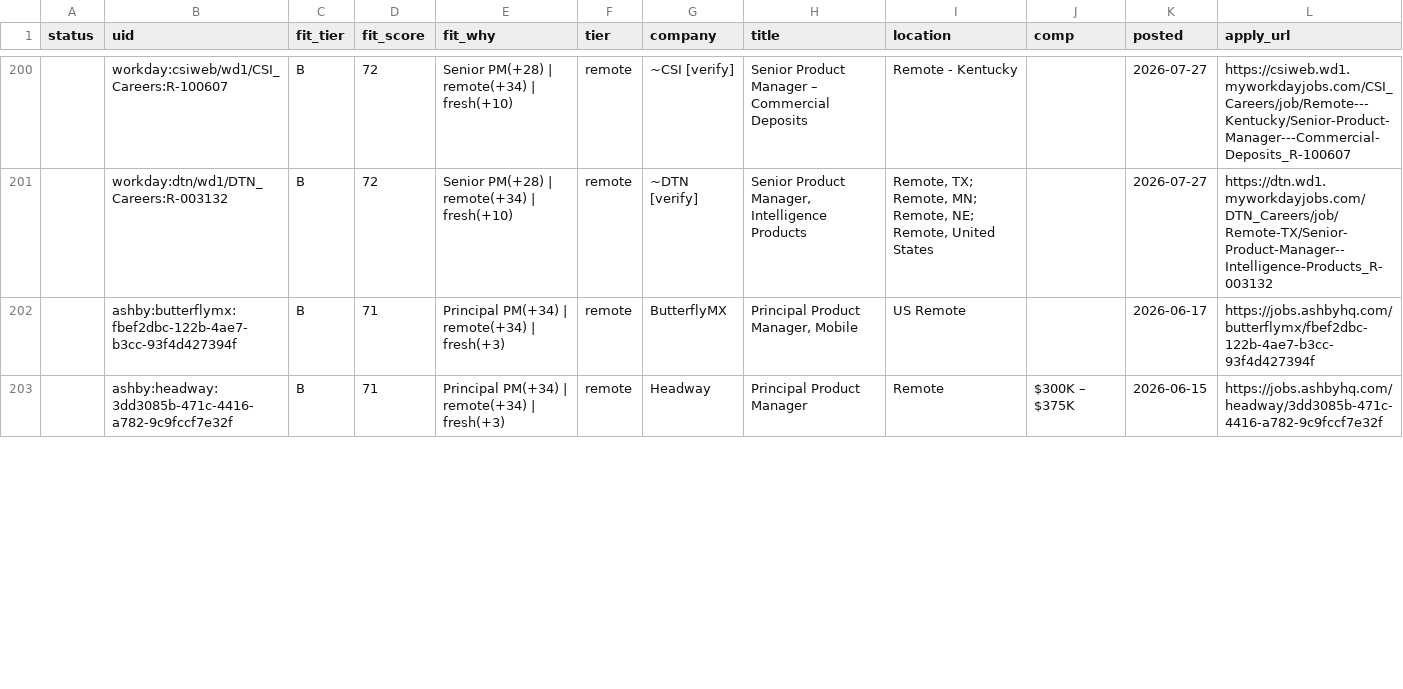
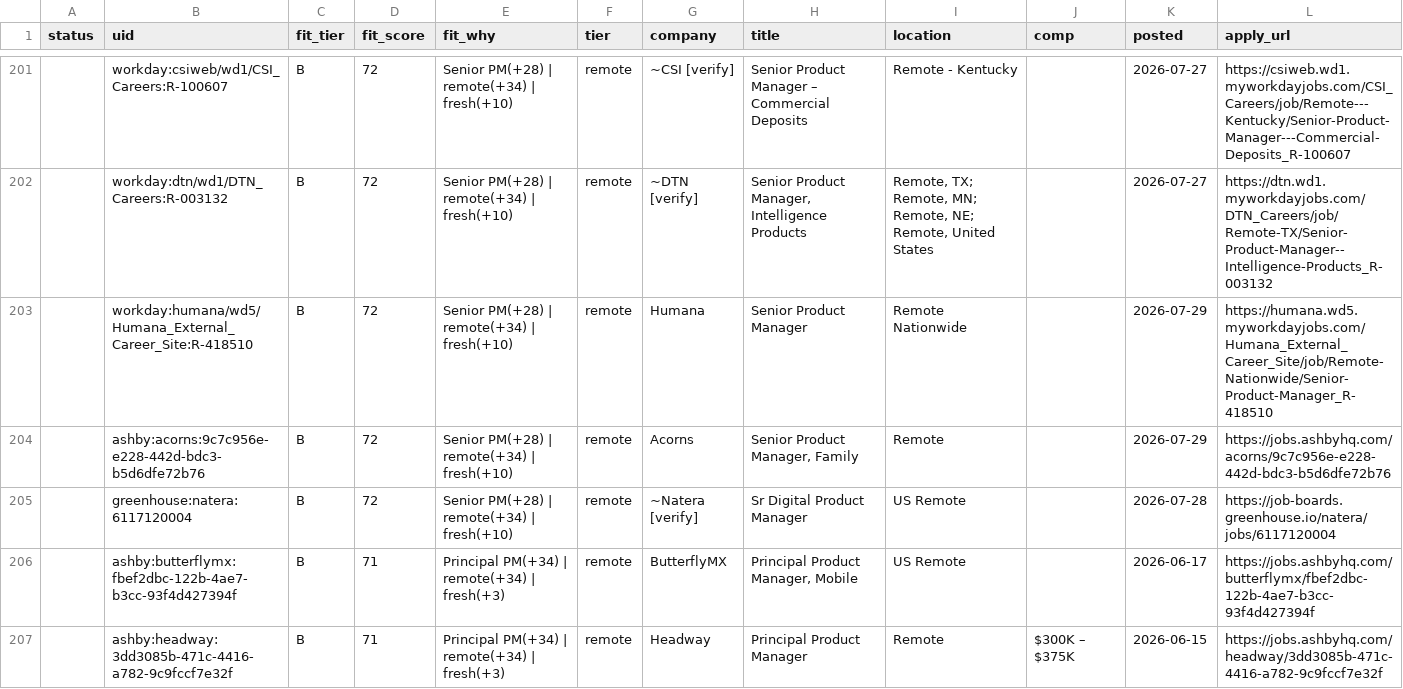
Before and after one commit to tyler-aston/jobsearch-starter, a CSV file: out/me_new_roles.csv, drawn as a sheet; only a part is shown, gaps mark what is left out; the diff covers the shown part only; the diff names each change by its address in the sheet, - before the commit and + after, or states it on an @@ line.

```diff
--- a/out/me_new_roles.csv
+++ b/out/me_new_roles.csv
+row 203:  | workday:humana/wd5/Humana_External_Career_Site:R-418510 | B | 72 | Senior PM(+28) | remote(+34) | fresh(+10) | remote | Humana | Senior Product Manager | Remote Nationwide |  | 2026-07-29 | https://humana.wd5.myworkdayjobs.com/Humana_External_Career_Site/job/Remote-Nationwide/Senior-Product-Manager_R-418510
+row 204:  | ashby:acorns:9c7c956e-e228-442d-bdc3-b5d6dfe72b76 | B | 72 | Senior PM(+28) | remote(+34) | fresh(+10) | remote | Acorns | Senior Product Manager, Family | Remote |  | 2026-07-29 | https://jobs.ashbyhq.com/acorns/9c7c956e-e228-442d-bdc3-b5d6dfe72b76
+row 205:  | greenhouse:natera:6117120004 | B | 72 | Senior PM(+28) | remote(+34) | fresh(+10) | remote | ~Natera [verify] | Sr Digital Product Manager | US Remote |  | 2026-07-28 | https://job-boards.greenhouse.io/natera/jobs/6117120004
```
Also changed, not shown: 8 added rows and 1 removed row elsewhere in this file, 1 other file.
